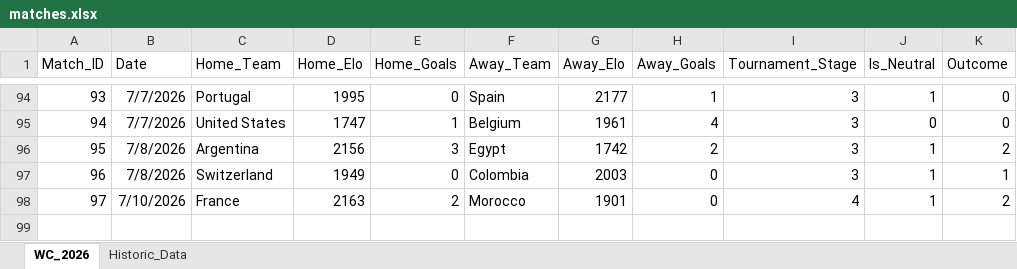
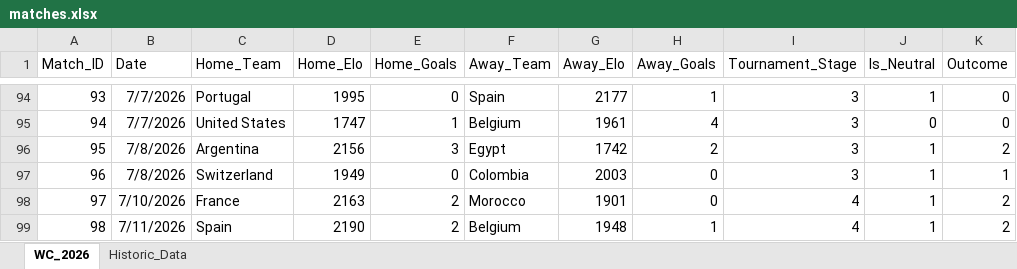
Before and after one commit to joe-ve/world_cup-2026, an Excel workbook: matches.xlsx, sheet WC_2026, drawn as a sheet; only a part is shown, gaps mark what is left out; values as stored, in another font and other column widths than the file's, no borders; the diff names each change by its address in the sheet, - before the commit and + after, or states it on an @@ line.

Commit message:
QF M2

```diff
--- a/matches.xlsx (sheet WC_2026)
+++ b/matches.xlsx (sheet WC_2026)
+row 99: 98 | 7/11/2026 | Spain | 2190 | 2 | Belgium | 1948 | 1 | 4 | 1 | 2
```
